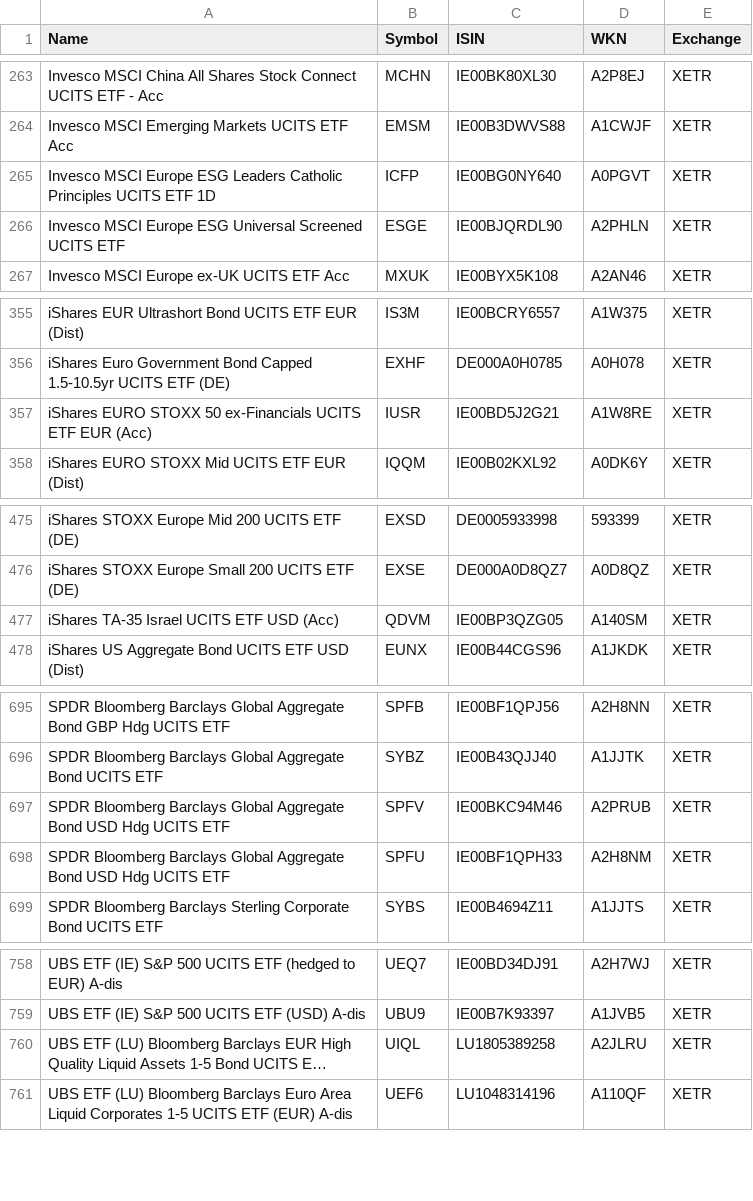
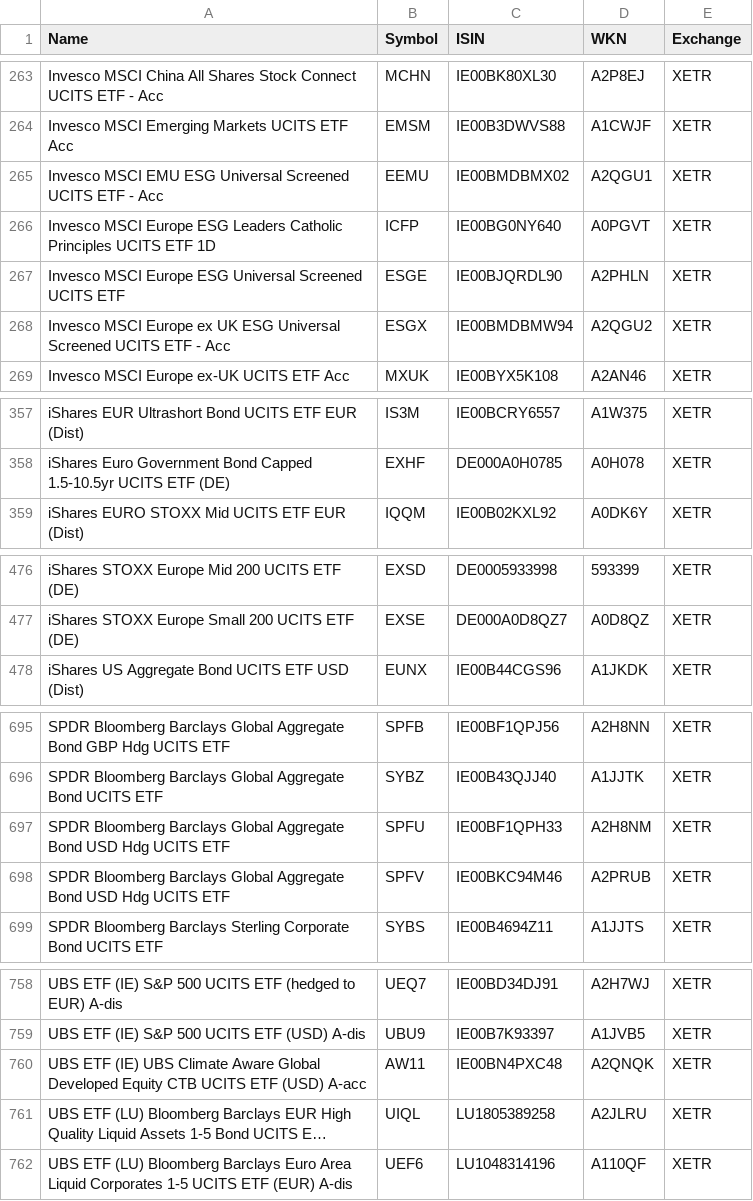
Before and after one commit to BenediktBertsch/German-Stock-Exchange, a CSV file: etf.csv, drawn as a sheet; only a part is shown, gaps mark what is left out; long unchanged cells end in …; removed rows and columns are numbered as before the commit, all else as after; the diff names each change by its address in the sheet, - before the commit and + after, or states it on an @@ line.

```diff
--- a/etf.csv
+++ b/etf.csv
+row 265: Invesco MSCI EMU ESG Universal Screened UCITS ETF - Acc | EEMU | IE00BMDBMX02 | A2QGU1 | XETR
+row 268: Invesco MSCI Europe ex UK ESG Universal Screened UCITS ETF - Acc | ESGX | IE00BMDBMW94 | A2QGU2 | XETR
-row 357: iShares EURO STOXX 50 ex-Financials UCITS ETF EUR (Acc) | IUSR | IE00BD5J2G21 | A1W8RE | XETR
-row 477: iShares TA-35 Israel UCITS ETF USD (Acc) | QDVM | IE00BP3QZG05 | A140SM | XETR
@@ row 698 moved to row 697: SPDR Bloomberg Barclays Global Aggregate… @@
+row 760: UBS ETF (IE) UBS Climate Aware Global Developed Equity CTB UCITS ETF (USD) A-acc | AW11 | IE00BN4PXC48 | A2QNQK | XETR
```
Also changed, not shown: stock.csv.
